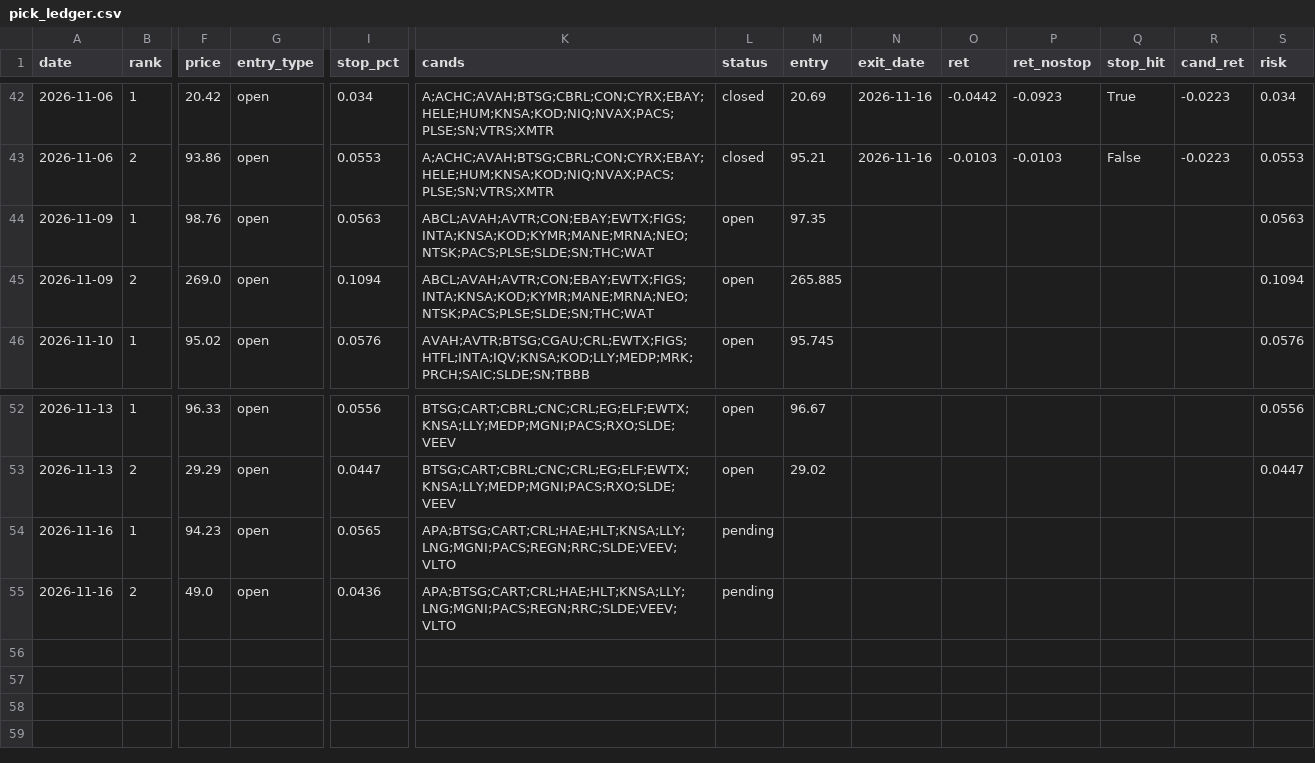
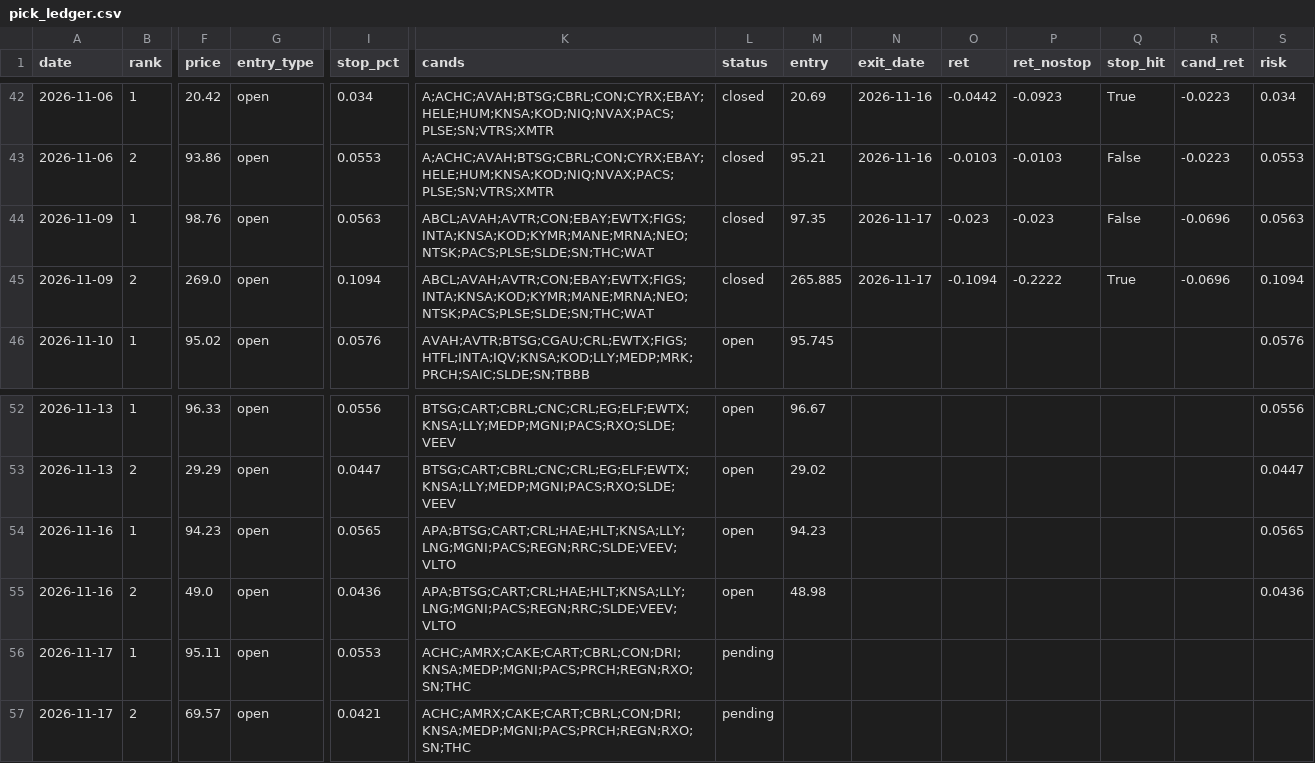
Before and after one commit to az123-stack/breadth-monitor, a CSV file: data/pick_ledger.csv, drawn as a sheet; only a part is shown, gaps mark what is left out; rows hold the shown columns only; the diff names each change by its address in the sheet, - before the commit and + after, or states it on an @@ line.

```diff
--- a/data/pick_ledger.csv
+++ b/data/pick_ledger.csv
-L44:L45 (status): open
+L44:L45 (status): closed
-N44:N45 (exit_date): (empty)
+N44:N45 (exit_date): 2026-11-17
-O44 (ret): (empty)
+O44 (ret): -0.023
-P44 (ret_nostop): (empty)
+P44 (ret_nostop): -0.023
-Q44 (stop_hit): (empty)
+Q44 (stop_hit): False
-R44:R45 (cand_ret): (empty)
+R44:R45 (cand_ret): -0.0696
-O45 (ret): (empty)
+O45 (ret): -0.1094
-P45 (ret_nostop): (empty)
+P45 (ret_nostop): -0.2222
-Q45 (stop_hit): (empty)
+Q45 (stop_hit): True
-L54:L55 (status): pending
+L54:L55 (status): open
-M54 (entry): (empty)
+M54 (entry): 94.23
-S54 (risk): (empty)
+S54 (risk): 0.0565
-M55 (entry): (empty)
+M55 (entry): 48.98
-S55 (risk): (empty)
+S55 (risk): 0.0436
+row 56: 2026-11-17 | 1 | 95.11 | open | 0.0553 | ACHC;AMRX;CAKE;CART;CBRL;CON;DRI;KNSA;MEDP;MGNI;PACS;PRCH;REGN;RXO;SN;THC | pending
+row 57: 2026-11-17 | 2 | 69.57 | open | 0.0421 | ACHC;AMRX;CAKE;CART;CBRL;CON;DRI;KNSA;MEDP;MGNI;PACS;PRCH;REGN;RXO;SN;THC | pending
```
Also changed, not shown: data/breadth.csv, data/decision_log.csv, 19 other files.
